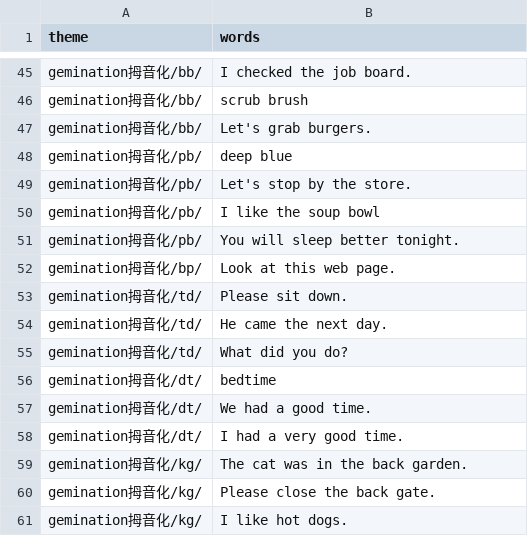
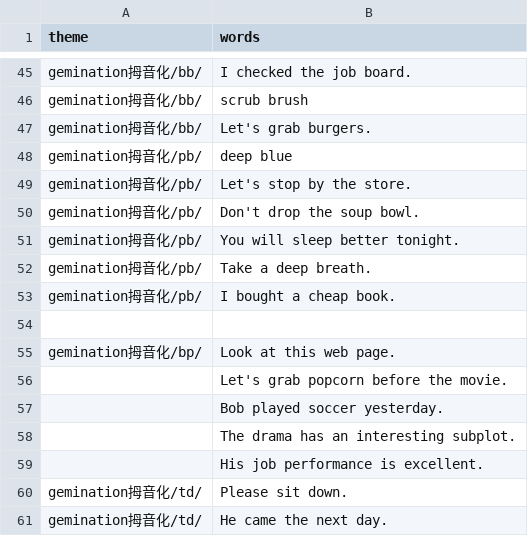
Before and after one commit to iotsuka1958/english_slides, a CSV file: pronunciation/pronunciation_tips.csv, drawn as a sheet; only a part is shown, gaps mark what is left out; the shorter side is filled out with more unchanged rows.

Commit message:
minor changes

```diff
--- a/pronunciation/pronunciation_tips.csv
+++ b/pronunciation/pronunciation_tips.csv
@@ -49,5 +49,12 @@ gemination拇音化/pb/,deep blue
 gemination拇音化/pb/,Let's stop by the store.
-gemination拇音化/pb/,I like the soup bowl
+gemination拇音化/pb/,Don't drop the soup bowl.
 gemination拇音化/pb/,You will sleep better tonight.
+gemination拇音化/pb/,Take a deep breath.
+gemination拇音化/pb/,I bought a cheap book.
+,
 gemination拇音化/bp/,Look at this web page.
+,Let's grab popcorn before the movie.
+,Bob played soccer yesterday.
+,The drama has an interesting subplot.
+,His job performance is excellent.
 gemination拇音化/td/,Please sit down.
```
